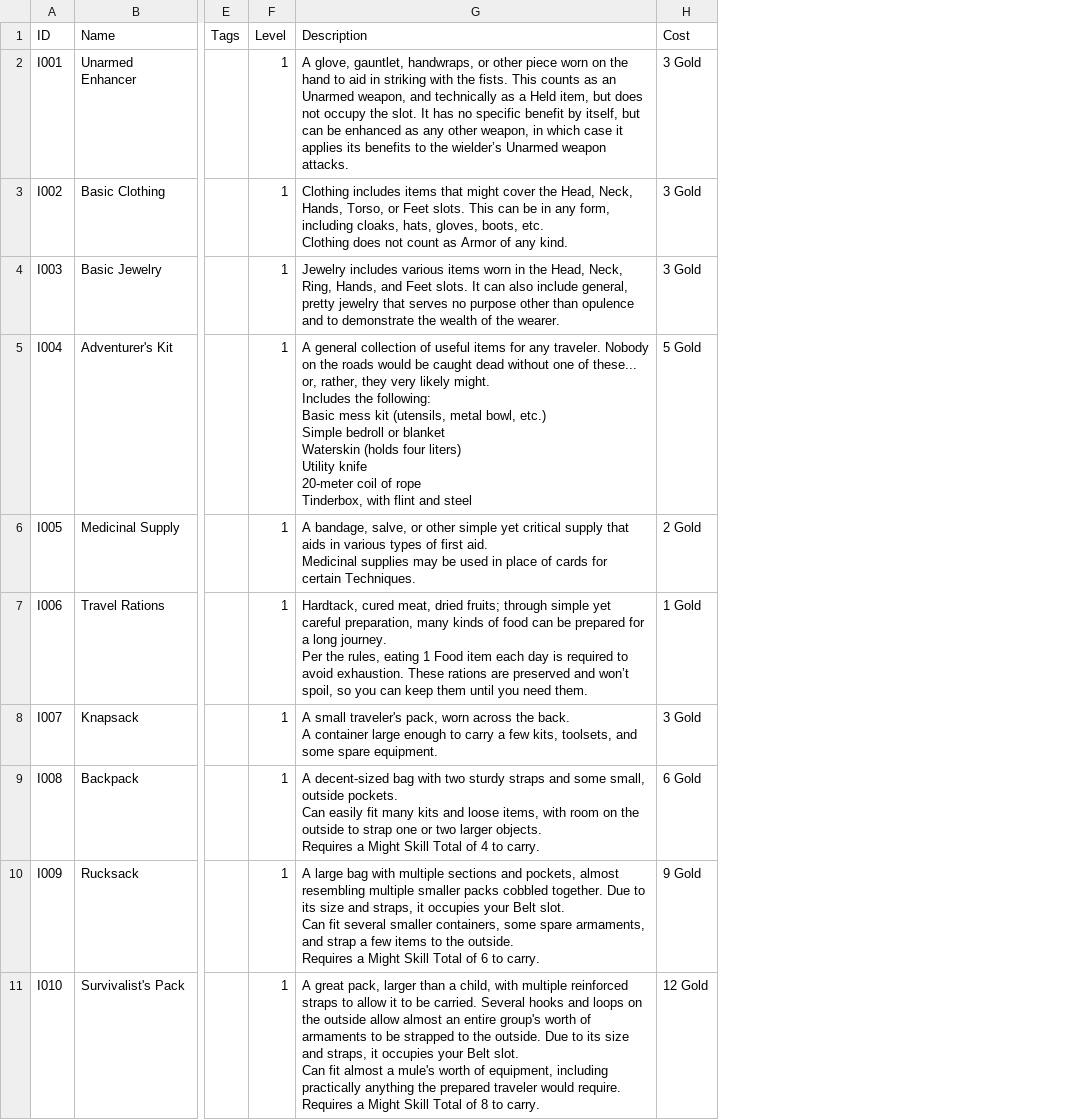
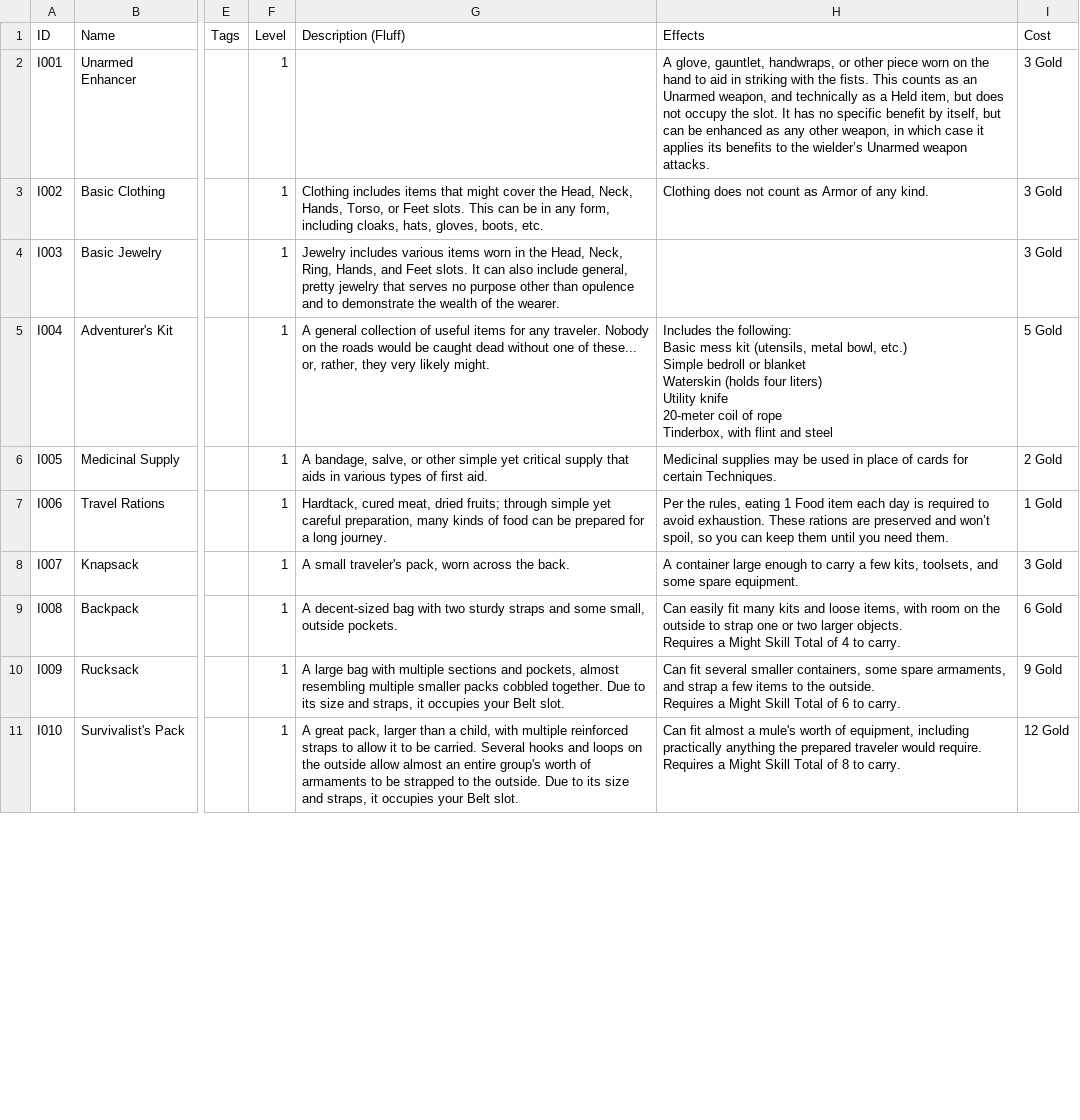
Before and after one commit to sessorach/flagonquest, a CSV file: scripts/items.csv, drawn as a sheet; only a part is shown, gaps mark what is left out; removed rows and columns are numbered as before the commit, all else as after; ↵ is a line break in a cell; the diff names each change by its address in the sheet, - before the commit and + after, or states it on an @@ line.

```diff
--- a/scripts/items.csv
+++ b/scripts/items.csv
-column G (Description), rows 2-11: A glove, gauntlet, handwraps, or other piece worn on the hand to aid in striking with the fists. This counts as an Unarmed weapon, and technically as a Held item, but does not occupy the slot. It has no specific benefit by itself, but can be enhanced as any other weapon, in which case it applies its benefits to the wielder’s Unarmed weapon attacks. | Clothing includes items that might cover the Head, Neck, Hands, Torso, or Feet slots. This can be in any form, including cloaks, hats, gloves, boots, etc. ↵ Clothing does not count as Armor of any kind. | Jewelry includes various items worn in the Head, Neck, Ring, Hands, and Feet slots. It can also include general, pretty jewelry that serves no purpose other than opulence and to demonstrate the wealth of the wearer. | A general collection of useful items for any traveler. Nobody on the roads would be caught dead without one of these... or, rather, they very likely might. ↵ Includes the following: ↵ Basic mess kit (utensils, metal bowl, etc.) ↵ Simple bedroll or blanket ↵ Waterskin (holds four liters) ↵ Utility knife ↵ 20-meter coil of rope ↵ Tinderbox, with flint and steel | A bandage, salve, or other simple yet critical supply that aids in various types of first aid. ↵ Medicinal supplies may be used in place of cards for certain Techniques. | Hardtack, cured meat, dried fruits; through simple yet careful preparation, many kinds of food can be prepared for a long journey. ↵ Per the rules, eating 1 Food item each day is required to avoid exhaustion. These rations are preserved and won’t spoil, so you can keep them until you need them. | A small traveler's pack, worn across the back. ↵ A container large enough to carry a few kits, toolsets, and some spare equipment. | A decent-sized bag with two sturdy straps and some small, outside pockets. ↵ Can easily fit many kits and loose items, with room on the outside to strap one or two larger objects. ↵ Requires a Might Skill Total of 4 to carry. | A large bag with multiple sections and pockets, almost resembling multiple smaller packs cobbled together. Due to its size and straps, it occupies your Belt slot. ↵ Can fit several smaller containers, some spare armaments, and strap a few items to the outside. ↵ Requires a Might Skill Total of 6 to carry. | A great pack, larger than a child, with multiple reinforced straps to allow it to be carried. Several hooks and loops on the outside allow almost an entire group's worth of armaments to be strapped to the outside. Due to its size and straps, it occupies your Belt slot. ↵ Can fit almost a mule's worth of equipment, including practically anything the prepared traveler would require. ↵ Requires a Might Skill Total of 8 to carry.
+column G (Description (Fluff)), rows 3-11: Clothing includes items that might cover the Head, Neck, Hands, Torso, or Feet slots. This can be in any form, including cloaks, hats, gloves, boots, etc. | Jewelry includes various items worn in the Head, Neck, Ring, Hands, and Feet slots. It can also include general, pretty jewelry that serves no purpose other than opulence and to demonstrate the wealth of the wearer. | A general collection of useful items for any traveler. Nobody on the roads would be caught dead without one of these... or, rather, they very likely might. | A bandage, salve, or other simple yet critical supply that aids in various types of first aid. | Hardtack, cured meat, dried fruits; through simple yet careful preparation, many kinds of food can be prepared for a long journey. | A small traveler's pack, worn across the back. | A decent-sized bag with two sturdy straps and some small, outside pockets. | A large bag with multiple sections and pockets, almost resembling multiple smaller packs cobbled together. Due to its size and straps, it occupies your Belt slot. | A great pack, larger than a child, with multiple reinforced straps to allow it to be carried. Several hooks and loops on the outside allow almost an entire group's worth of armaments to be strapped to the outside. Due to its size and straps, it occupies your Belt slot.
+column H (Effects), rows 2-11: A glove, gauntlet, handwraps, or other piece worn on the hand to aid in striking with the fists. This counts as an Unarmed weapon, and technically as a Held item, but does not occupy the slot. It has no specific benefit by itself, but can be enhanced as any other weapon, in which case it applies its benefits to the wielder’s Unarmed weapon attacks. | Clothing does not count as Armor of any kind. |  | Includes the following: ↵ Basic mess kit (utensils, metal bowl, etc.) ↵ Simple bedroll or blanket ↵ Waterskin (holds four liters) ↵ Utility knife ↵ 20-meter coil of rope ↵ Tinderbox, with flint and steel | Medicinal supplies may be used in place of cards for certain Techniques. | Per the rules, eating 1 Food item each day is required to avoid exhaustion. These rations are preserved and won’t spoil, so you can keep them until you need them. | A container large enough to carry a few kits, toolsets, and some spare equipment. | Can easily fit many kits and loose items, with room on the outside to strap one or two larger objects. ↵ Requires a Might Skill Total of 4 to carry. | Can fit several smaller containers, some spare armaments, and strap a few items to the outside. ↵ Requires a Might Skill Total of 6 to carry. | Can fit almost a mule's worth of equipment, including practically anything the prepared traveler would require. ↵ Requires a Might Skill Total of 8 to carry.
```
Also changed, not shown: 4 other files.
